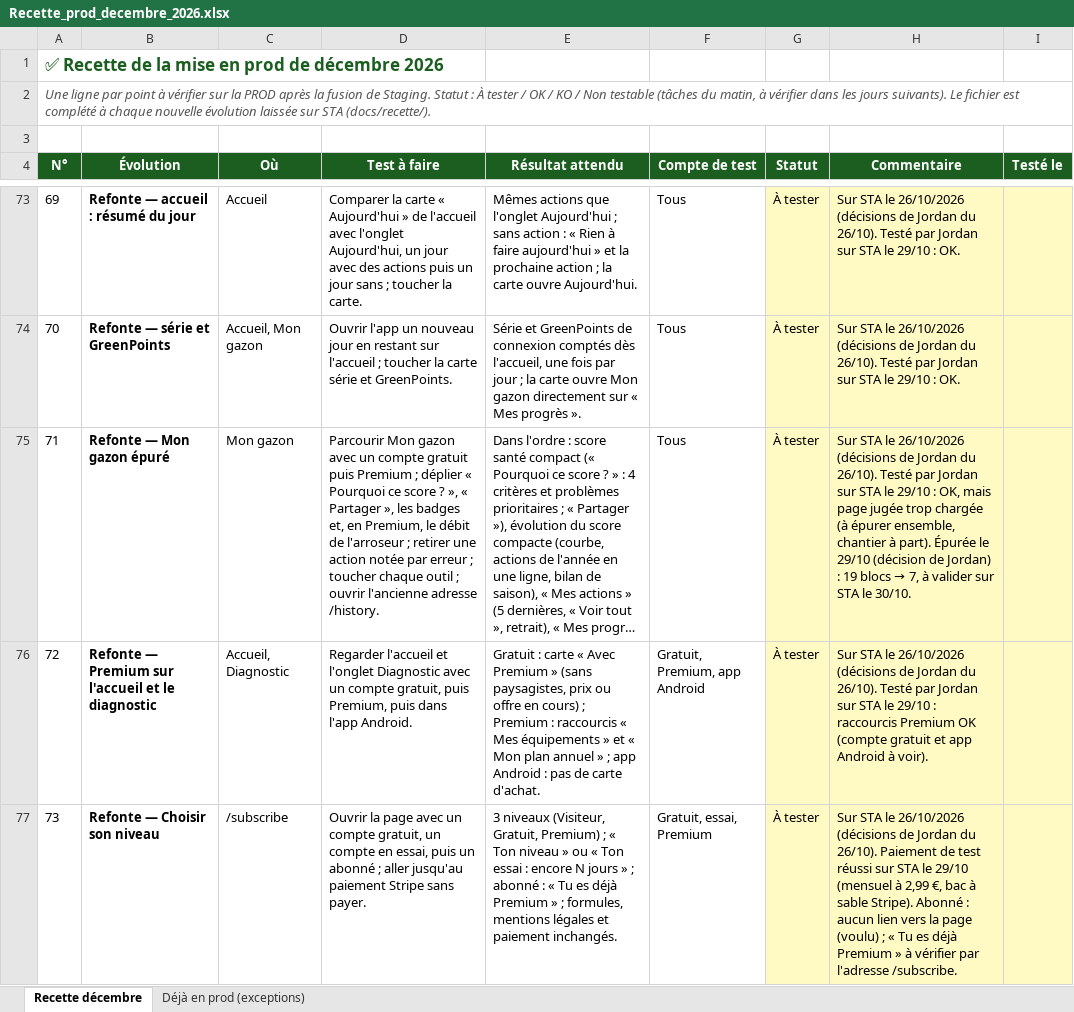
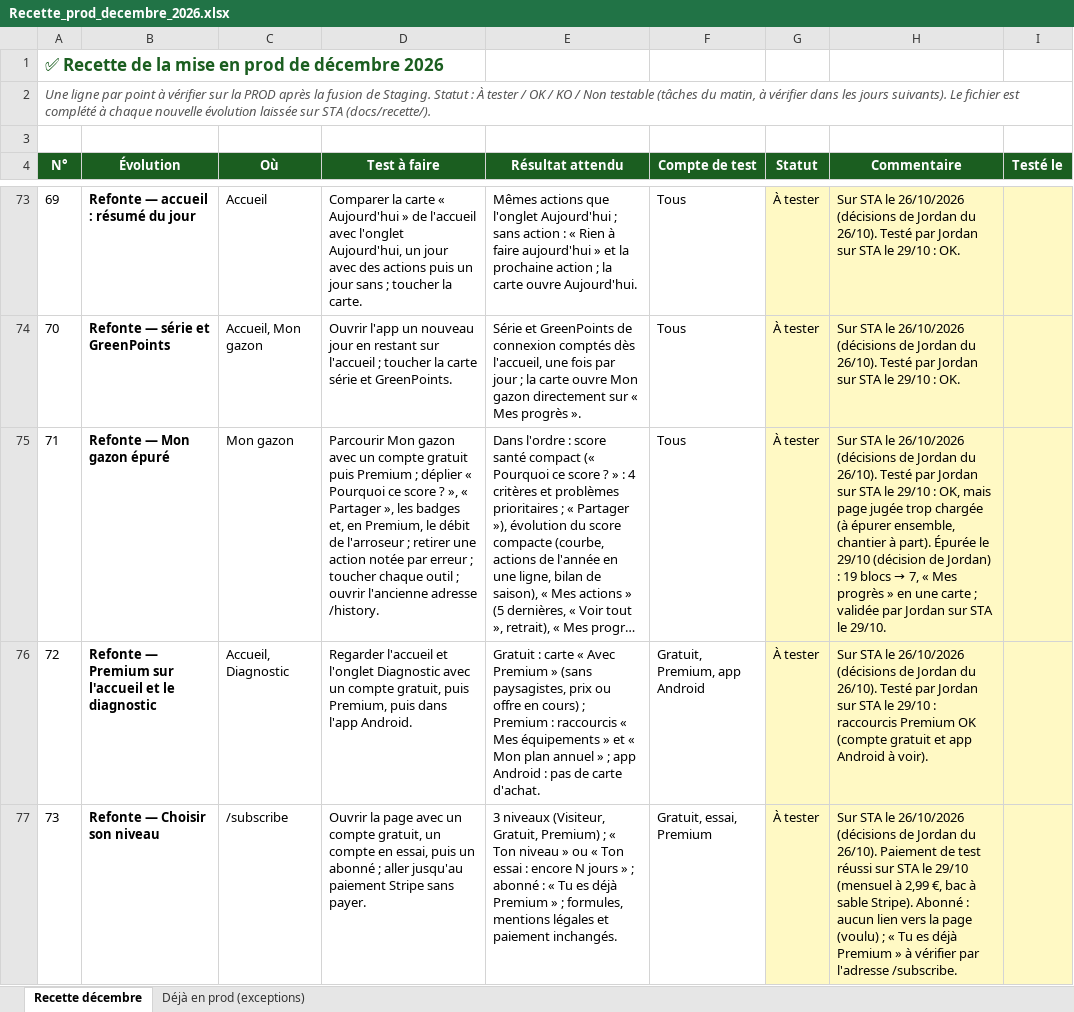
Before and after one commit to Joayilan68/greenkeeper, an Excel workbook: docs/recette/Recette_prod_decembre_2026.xlsx, sheet Recette décembre, drawn as a sheet; only a part is shown, gaps mark what is left out; long unchanged cells end in …; values as stored, in another font and other column widths than the file's, no borders; conditional formats not drawn; the diff names each change by its address in the sheet, - before the commit and + after, or states it on an @@ line.

```diff
--- a/docs/recette/Recette_prod_decembre_2026.xlsx (sheet Recette décembre)
+++ b/docs/recette/Recette_prod_decembre_2026.xlsx (sheet Recette décembre)
-H75 (Commentaire): …→ 7, à valider sur STA le 30/10.
+H75 (Commentaire): …→ 7, « Mes progrès » en une carte ; validée par Jordan sur STA le 29/10.
```
Also changed, not shown: 1 other file.
